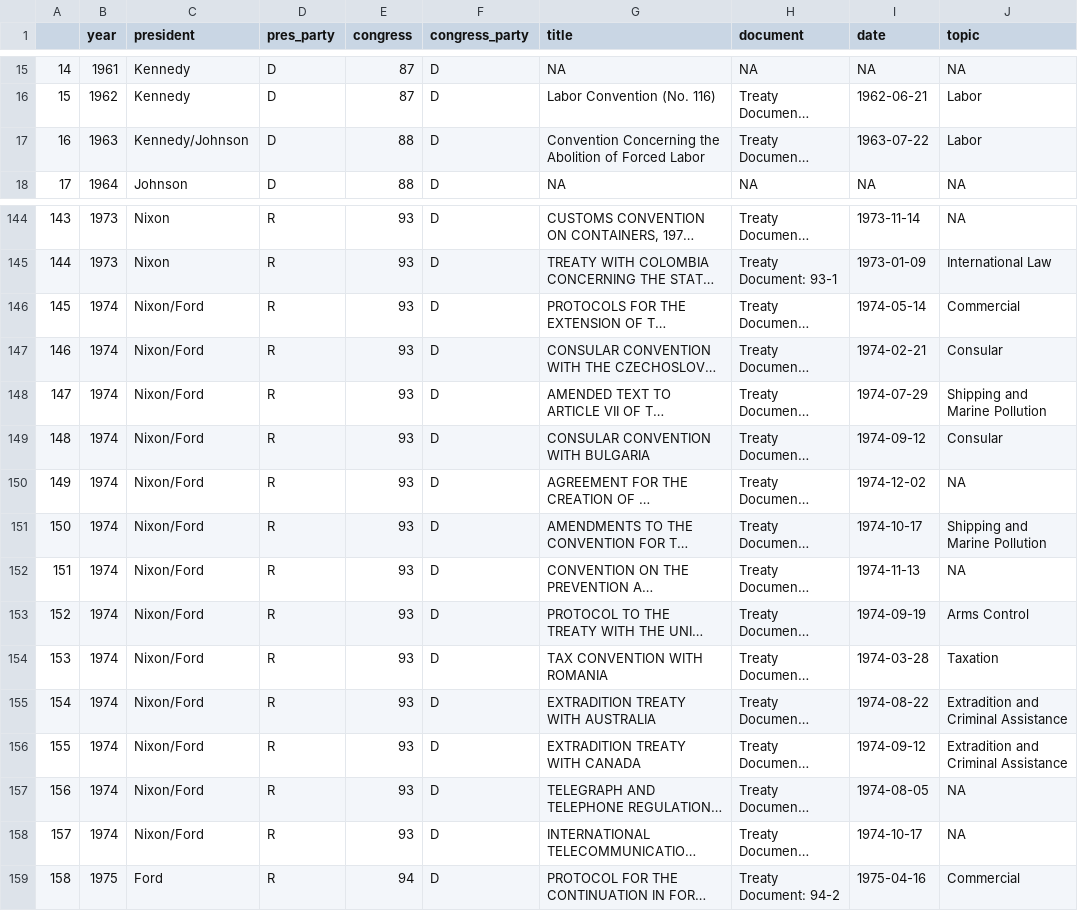
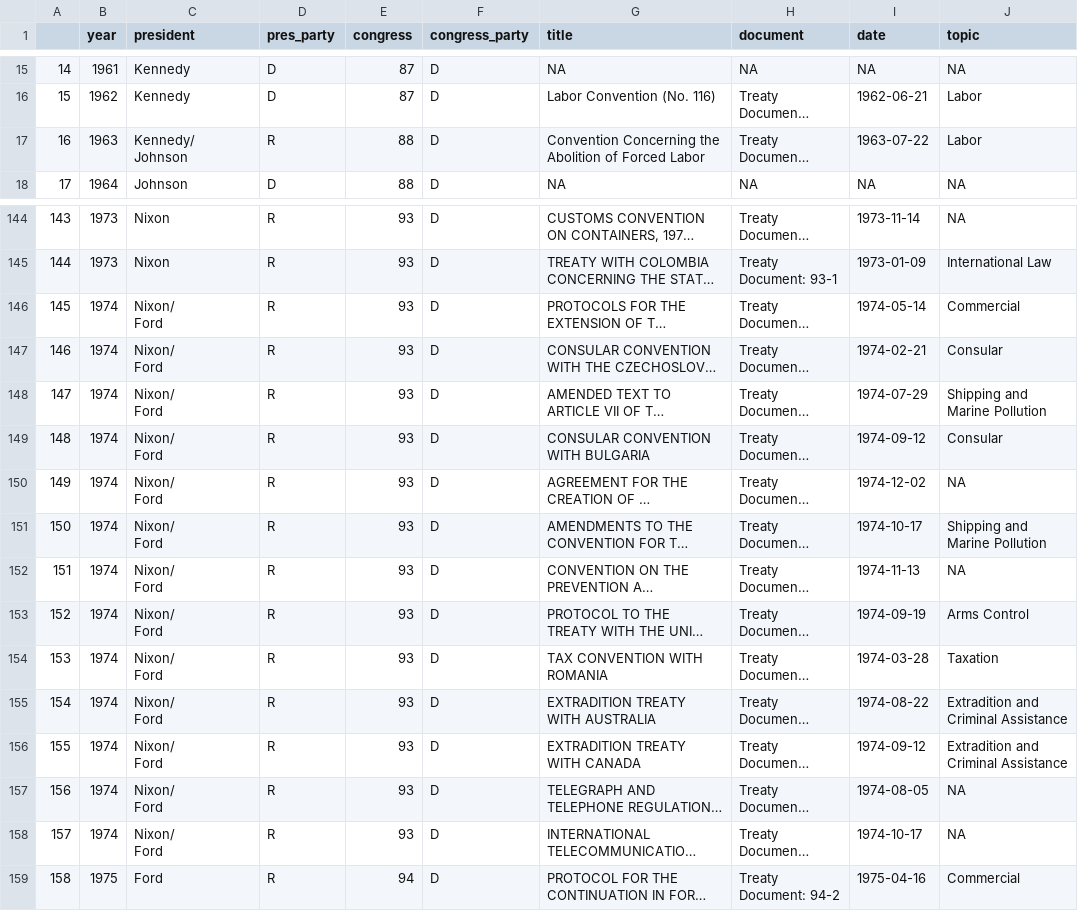
Before and after one commit to zliu5566/GOV50_FinalProject, a CSV file: treaties_data_Oct15.csv, drawn as a sheet; only a part is shown, gaps mark what is left out; long unchanged cells end in …; ↵ is a line break in a cell; the diff names each change by its address in the sheet, - before the commit and + after, or states it on an @@ line.

```diff
--- a/treaties_data_Oct15.csv
+++ b/treaties_data_Oct15.csv
-C17 (president): Kennedy/Johnson
+C17 (president): Kennedy/ ↵ Johnson
-D17 (pres_party): D
+D17 (pres_party): R
-C146:C158 (president): Nixon/Ford
+C146:C158 (president): Nixon/ ↵ Ford
```
Also changed, not shown: 11 other files.
